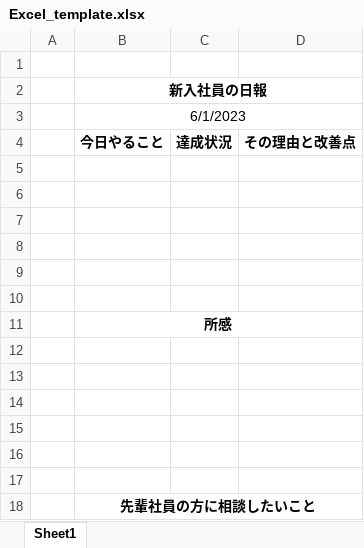
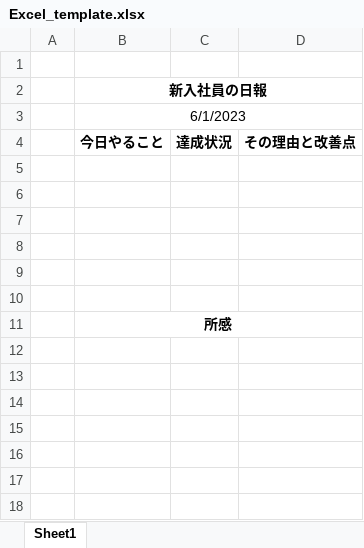
Before and after one commit to 2023-new-graduate-takadanobaba/GoodSunLMS, an Excel workbook: GoodSunLMS/src/main/resources/excel/Excel_template.xlsx, sheet Sheet1, drawn as a sheet; values as stored, in another font and other column widths than the file's, no borders; the diff names each change by its address in the sheet, - before the commit and + after, or states it on an @@ line.

Commit message:
form2excel

```diff
--- a/GoodSunLMS/src/main/resources/excel/Excel_template.xlsx (sheet Sheet1)
+++ b/GoodSunLMS/src/main/resources/excel/Excel_template.xlsx (sheet Sheet1)
-row 12: (empty)
-row 13: (empty)
-row 14: (empty)
-row 15: (empty)
-row 16: (empty)
-row 17: (empty)
-row 18:  | 先輩社員の方に相談したいこと
```
Also changed, not shown: 1 other file.
